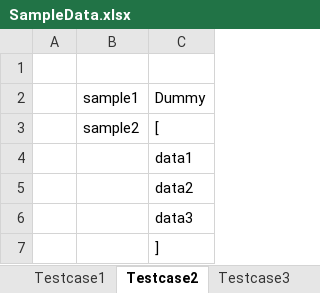
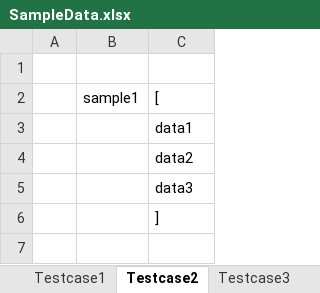
Before and after one commit to aloktech/ExcelToJSON, an Excel workbook: src/main/resources/SampleData.xlsx, sheet Testcase2, drawn as a sheet; values as stored, in another font and other column widths than the file's, no borders; removed rows and columns are numbered as before the commit, all else as after; the diff names each change by its address in the sheet, - before the commit and + after, or states it on an @@ line.

```diff
--- a/src/main/resources/SampleData.xlsx (sheet Testcase2)
+++ b/src/main/resources/SampleData.xlsx (sheet Testcase2)
-row 2:  | sample1 | Dummy
-B2: sample2
+B2: sample1
```
Also changed, not shown: sheet Testcase5, sheet Testcase4, sheet Testcase1, sheet Testcase3, other sheet tabs, 9 other files.
